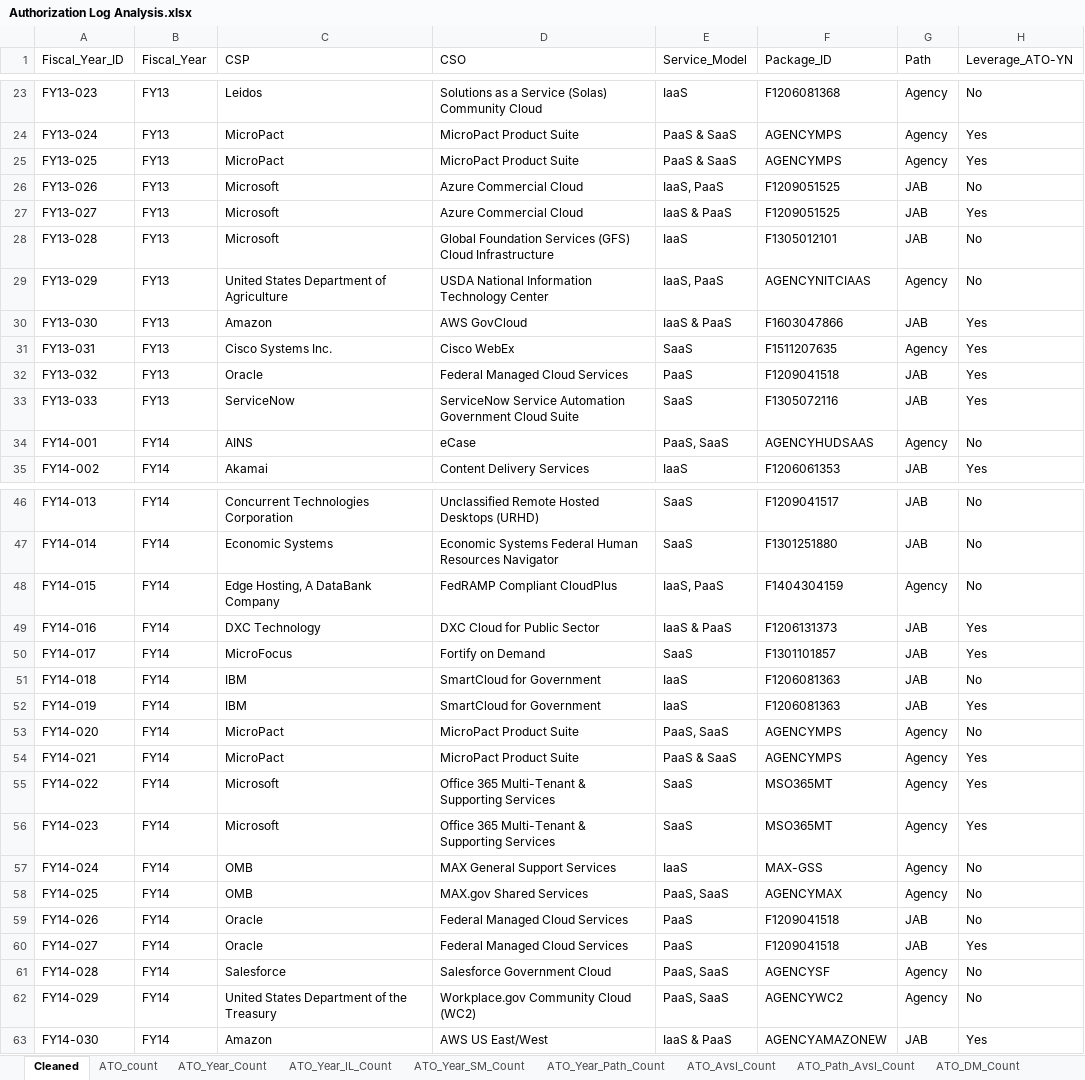
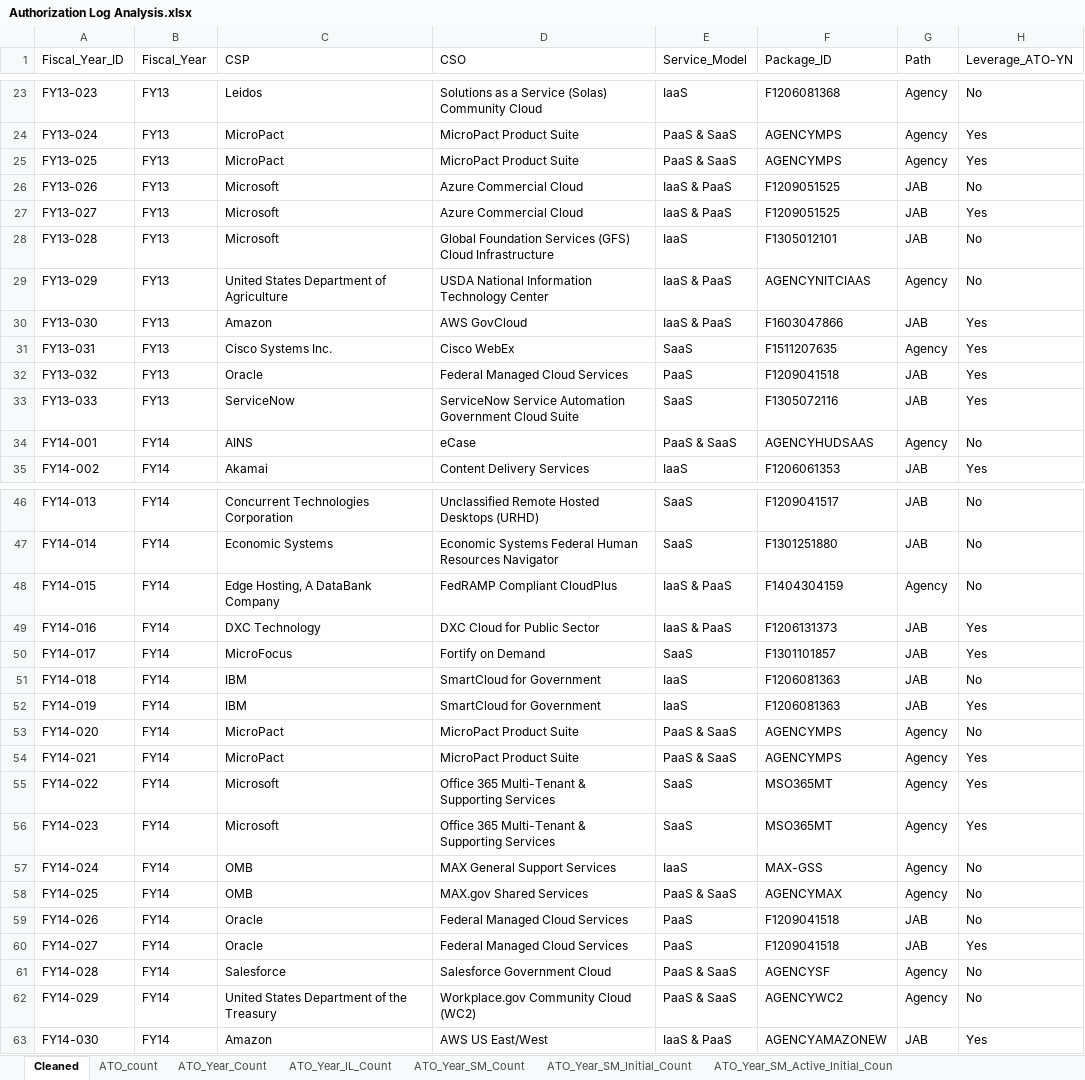
Before and after one commit to theclearinggt3/FedRAMP_Authorization_Log, an Excel workbook: Authorization Log Analysis.xlsx, sheet Cleaned, drawn as a sheet; only a part is shown, gaps mark what is left out; values as stored, in another font and other column widths than the file's, no borders; the diff covers the shown part only; the diff names each change by its address in the sheet, - before the commit and + after, or states it on an @@ line.

Commit message:
Additional Analysis, Visuals and Ppt
Did some additional analysis for the Annual Report Analysis, created an excel sheet with visuals and copied and pasted those visuals into a powerpoint.

```diff
--- a/Authorization Log Analysis.xlsx (sheet Cleaned)
+++ b/Authorization Log Analysis.xlsx (sheet Cleaned)
+sheet tab: ATO_Year_SM_Initial_Count
+sheet tab: ATO_Year_SM_Active_Initial_Coun
-E26 (Service_Model): IaaS, PaaS
+E26 (Service_Model): IaaS & PaaS
-E29 (Service_Model): IaaS, PaaS
+E29 (Service_Model): IaaS & PaaS
-E34 (Service_Model): PaaS, SaaS
+E34 (Service_Model): PaaS & SaaS
-E48 (Service_Model): IaaS, PaaS
+E48 (Service_Model): IaaS & PaaS
-E53 (Service_Model): PaaS, SaaS
+E53 (Service_Model): PaaS & SaaS
-E58 (Service_Model): PaaS, SaaS
+E58 (Service_Model): PaaS & SaaS
-E61:E62 (Service_Model): PaaS, SaaS
+E61:E62 (Service_Model): PaaS & SaaS
```
Also changed, not shown: 22 edited cells elsewhere in this sheet, sheet ATO_Year_SM_Count, sheet ATO_SM_Count, sheet ATO_IL_Count, other sheet tabs, 14 other files.
